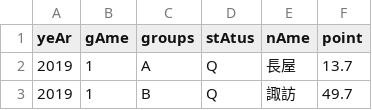
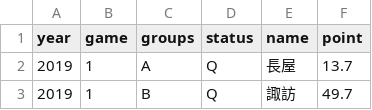
Before and after one commit to a11-green/mogejonga-site, a CSV file: db/csv/data2019.csv, drawn as a sheet; only a part is shown.

```diff
--- a/db/csv/data2019.csv
+++ b/db/csv/data2019.csv
@@ -1,2 +1,2 @@
-yeAr,gAme,groups,stAtus,nAme,point
+year,game,groups,status,name,point
 2019,1,A,Q,長屋,13.7
```
Also changed, not shown: db/csv/data2021.csv, 3 other files.
